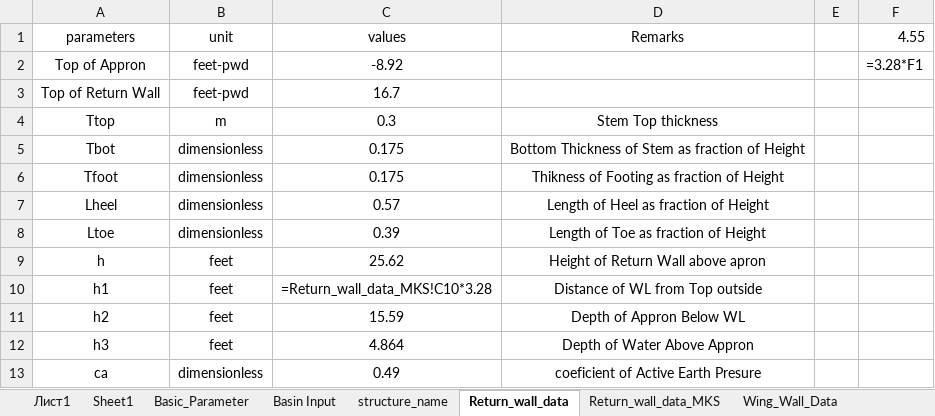
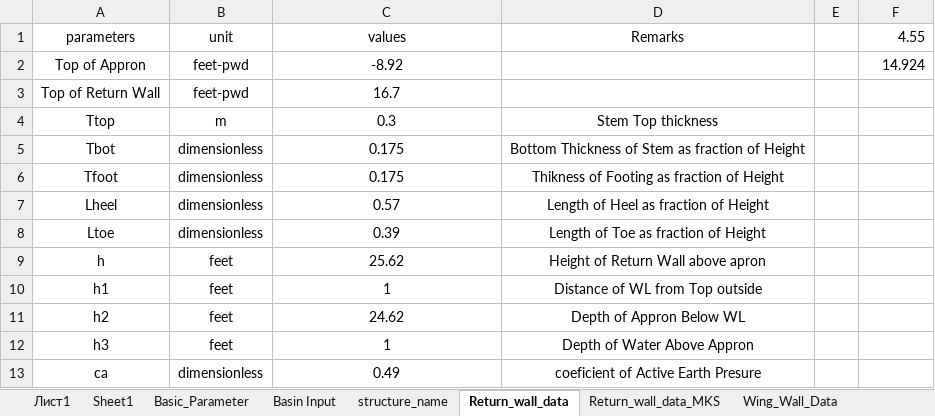
Before and after one commit to dc8r207/Designs_All, an Excel workbook: AE Sakib/Satkhira DIV-II/2022-23/Regulator/Khejurdangi/Design Calculation/Khejurdangi_Input.xlsx, sheet Return_wall_data, drawn as a sheet; values as stored, in another font and other column widths than the file's, no borders; formulas without a stored value are shown as written; the diff names each change by its address in the sheet, - before the commit and + after, or states it on an @@ line.

```diff
--- a/AE Sakib/Satkhira DIV-II/2022-23/Regulator/Khejurdangi/Design Calculation/Khejurdangi_Input.xlsx (sheet Return_wall_data)
+++ b/AE Sakib/Satkhira DIV-II/2022-23/Regulator/Khejurdangi/Design Calculation/Khejurdangi_Input.xlsx (sheet Return_wall_data)
-F2 (4.55): =3.28*F1
+F2 (4.55): 14.924
-C10 (values): =Return_wall_data_MKS!C10*3.28
+C10 (values): 1
-C11 (values): 15.59
+C11 (values): 24.62
-C12 (values): 4.864
+C12 (values): 1
```
Also changed, not shown: sheet Flexure_Design, sheet Structural_Design_Parameter, sheet Wing_Wall_Data, sheet Foundation_Pressure_Calcualtion, sheet reinforcement_data, sheet Return_wall_data_MKS, 1 more sheet, AE Sakib/Satkhira DIV-II/2022-23/Regulator/Khejurdangi/Design Calculation/Hydraulic_Calcualtion_Khejurdangi_Input.xlsx, Xen Jakaria/Daily Work Progress_xen_zaki.xlsx, 43 other files.
